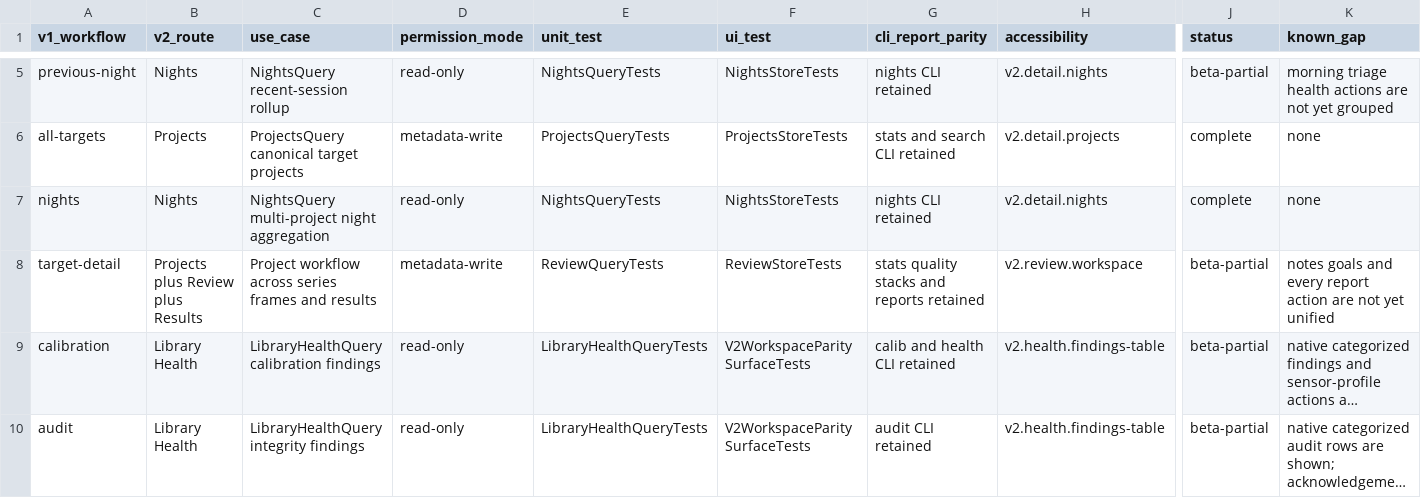
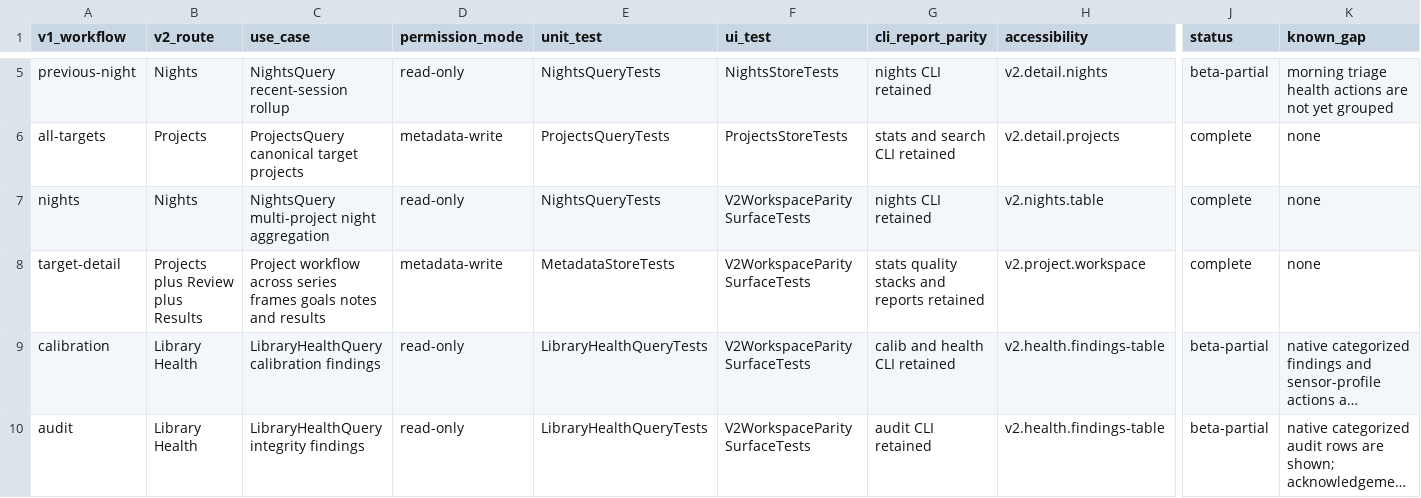
Before and after one commit to themokx1/Astro-Tool, a CSV file: docs/superpowers/reviews/v2-feature-parity.csv, drawn as a sheet; only a part is shown, gaps mark what is left out; long unchanged cells end in …; the diff names each change by its address in the sheet, - before the commit and + after, or states it on an @@ line.

Commit message:
fix: remove inert controls from V2 workflows

```diff
--- a/docs/superpowers/reviews/v2-feature-parity.csv
+++ b/docs/superpowers/reviews/v2-feature-parity.csv
-F7 (ui_test): NightsStoreTests
+F7 (ui_test): V2WorkspaceParitySurfaceTests
-H7 (accessibility): v2.detail.nights
+H7 (accessibility): v2.nights.table
-C8 (use_case): …series frames and results
+C8 (use_case): …series frames goals notes and results
-E8 (unit_test): ReviewQueryTests
+E8 (unit_test): MetadataStoreTests
-F8 (ui_test): ReviewStoreTests
+F8 (ui_test): V2WorkspaceParitySurfaceTests
-H8 (accessibility): v2.review.workspace
+H8 (accessibility): v2.project.workspace
-J8 (status): beta-partial
+J8 (status): complete
-K8 (known_gap): notes goals and every report action are not yet unified
+K8 (known_gap): none
```
Also changed, not shown: 5 other files.
